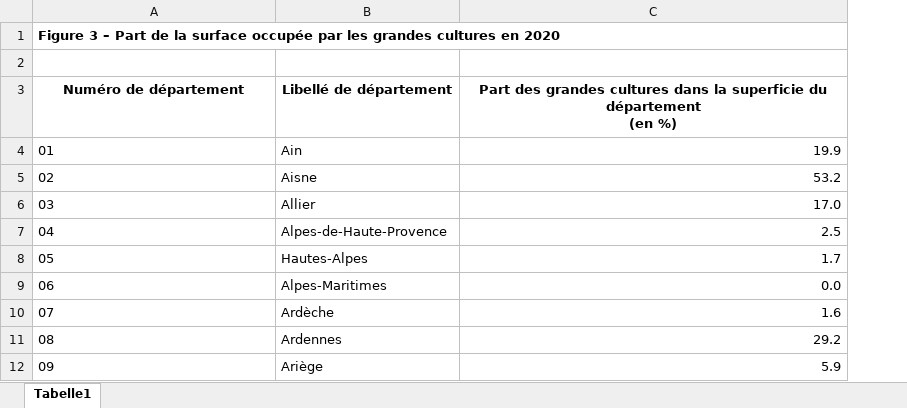
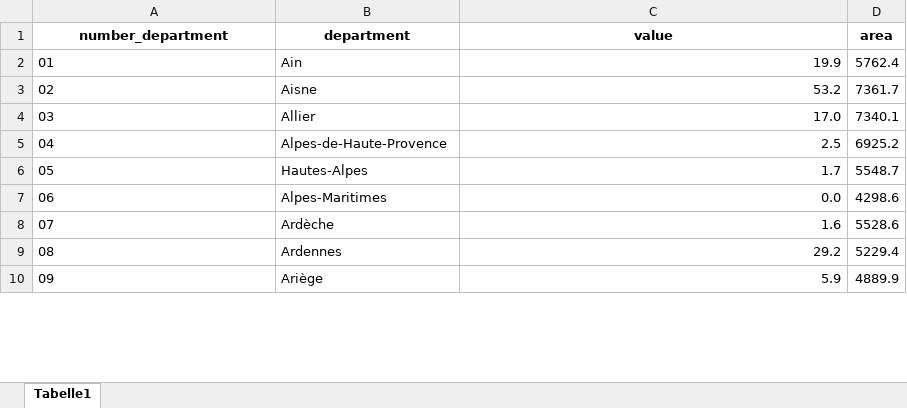
Before and after one commit to arvedluetzen/mus-climada, an Excel workbook: data/crop_data_france.xlsx, sheet Tabelle1, drawn as a sheet; only a part is shown; values as stored, in another font and other column widths than the file's, no borders; removed rows and columns are numbered as before the commit, all else as after; ↵ is a line break in a cell; the diff names each change by its address in the sheet, - before the commit and + after, or states it on an @@ line.

```diff
--- a/data/crop_data_france.xlsx (sheet Tabelle1)
+++ b/data/crop_data_france.xlsx (sheet Tabelle1)
+column D (area), rows 2-10: 5762.4 | 7361.7 | 7340.1 | 6925.2 | 5548.7 | 4298.6 | 5528.6 | 5229.4 | 4889.9
@@ column A (number_department) renumbered in row 1 @@
-A1 alignment: left
+A1 alignment: center
-A1:C1 merged
-B1: (empty)
+B1: department
-C1: (empty)
+C1: value
-row 2: (empty)
-row 3: Numéro de département | Libellé de département | Part des grandes cultures dans la superficie du département ↵ (en %)
```
Also changed, not shown: 5 other files.
